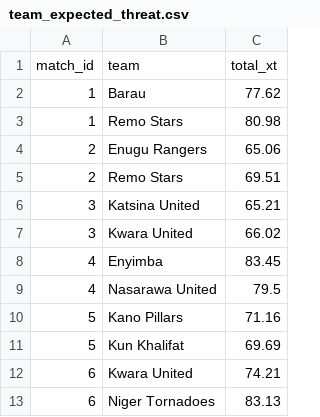
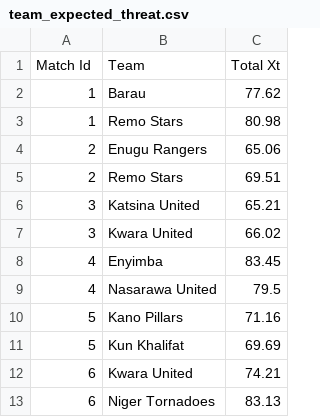
Before and after one commit to DavidicGeneration01/football-tactical-momentum-analyzer, a CSV file: data/reports/team_expected_threat.csv, drawn as a sheet; removed rows and columns are numbered as before the commit, all else as after; the diff names each change by its address in the sheet, - before the commit and + after, or states it on an @@ line.

```diff
--- a/data/reports/team_expected_threat.csv
+++ b/data/reports/team_expected_threat.csv
-row 1: match_id | team | total_xt
+row 1: Match Id | Team | Total Xt
```
Also changed, not shown: data/reports/correlation_matrix.csv, data/reports/match_ratings.csv, 9 other files.
